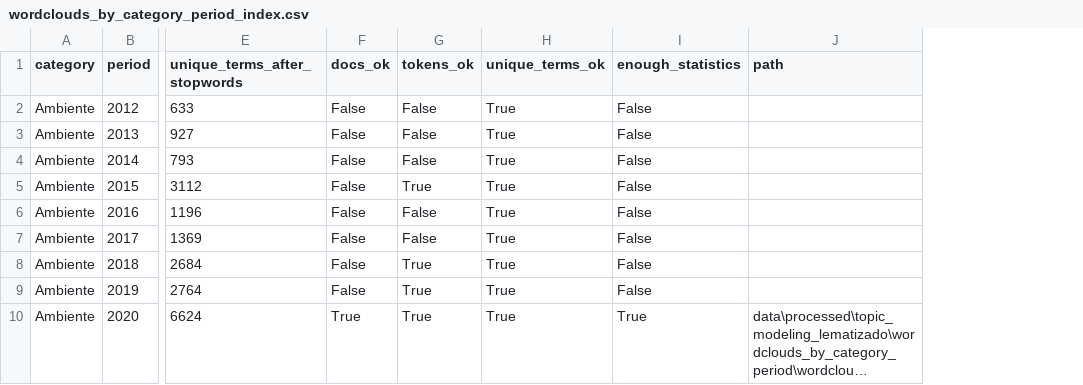
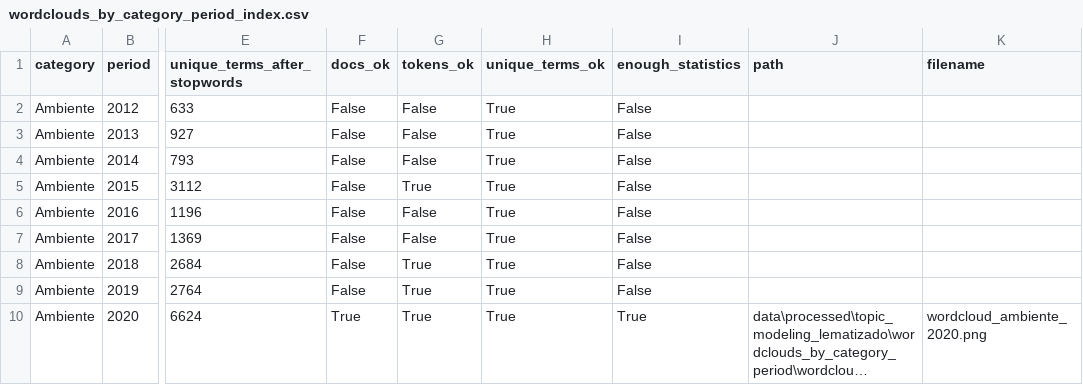
Before and after one commit to MauricioKreszczuk/anfibia-informe-1, a CSV file: data/streamlit/wordclouds_by_category_period_index.csv, drawn as a sheet; only a part is shown, gaps mark what is left out; long unchanged cells end in …; the diff names each change by its address in the sheet, - before the commit and + after, or states it on an @@ line.

```diff
--- a/data/streamlit/wordclouds_by_category_period_index.csv
+++ b/data/streamlit/wordclouds_by_category_period_index.csv
+column K (filename), row 10: wordcloud_ambiente_2020.png
```
Also changed, not shown: data/streamlit/wordclouds_by_category_index.csv, 52 other files.
